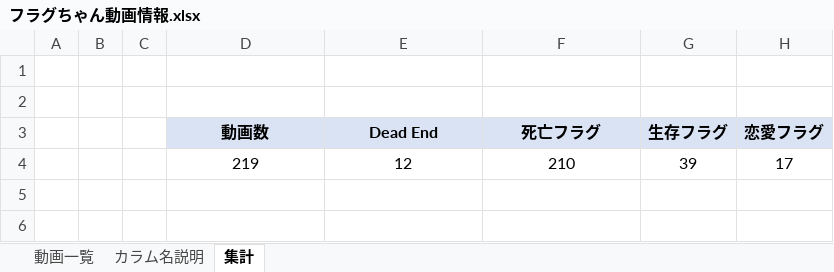
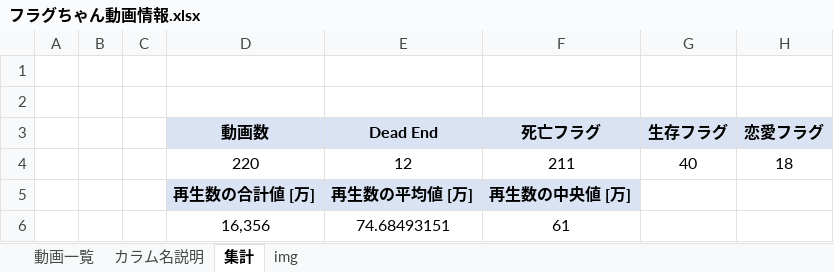
Before and after one commit to uky007/flag_analysis, an Excel workbook: フラグちゃん動画情報.xlsx, sheet 集計, drawn as a sheet; values as stored, in another font and other column widths than the file's, no borders; removed rows and columns are numbered as before the commit, all else as after; the diff names each change by its address in the sheet, - before the commit and + after, or states it on an @@ line.

```diff
--- a/フラグちゃん動画情報.xlsx (sheet 集計)
+++ b/フラグちゃん動画情報.xlsx (sheet 集計)
+sheet tab: img
-row 4:  |  |  | 219 | 12 | 210 | 39 | 17
+row 4:  |  |  | 220 | 12 | 211 | 40 | 18
+row 5:  |  |  | 再生数の合計値 [万] | 再生数の平均値 [万] | 再生数の中央値 [万]
+row 6:  |  |  | 16,356 | 74.68493151 | 61
```
Also changed, not shown: sheet 動画一覧, sheet カラム名説明, 1 other file.
